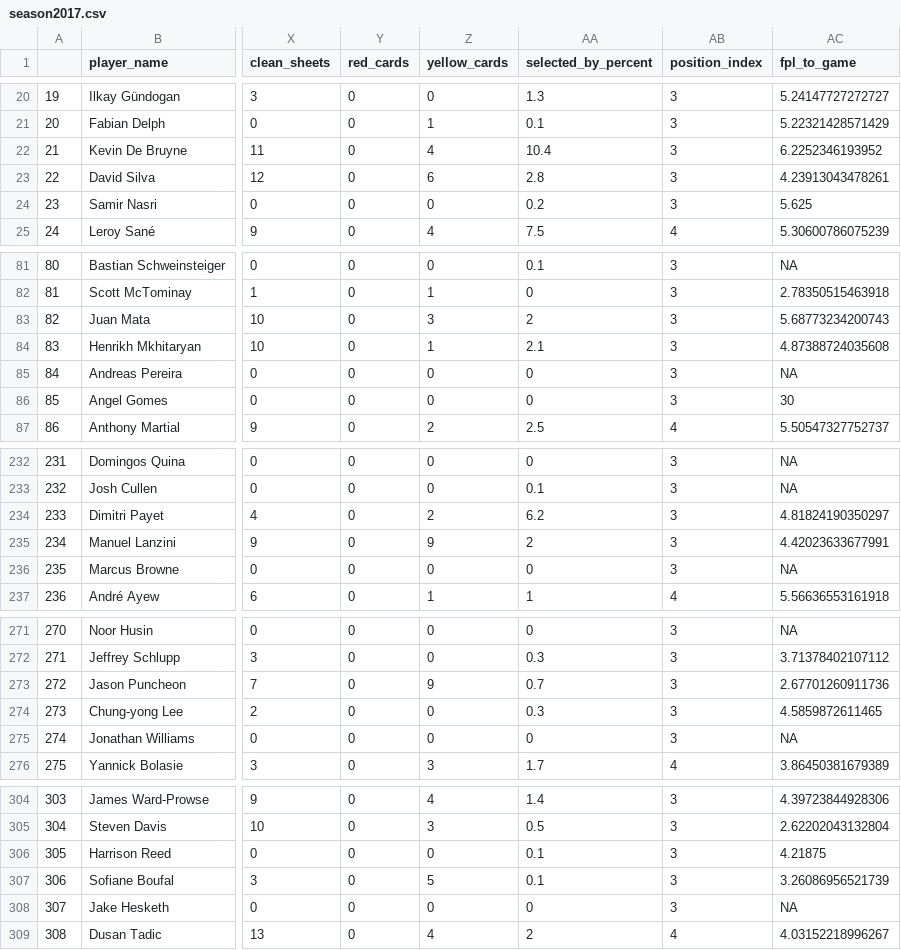
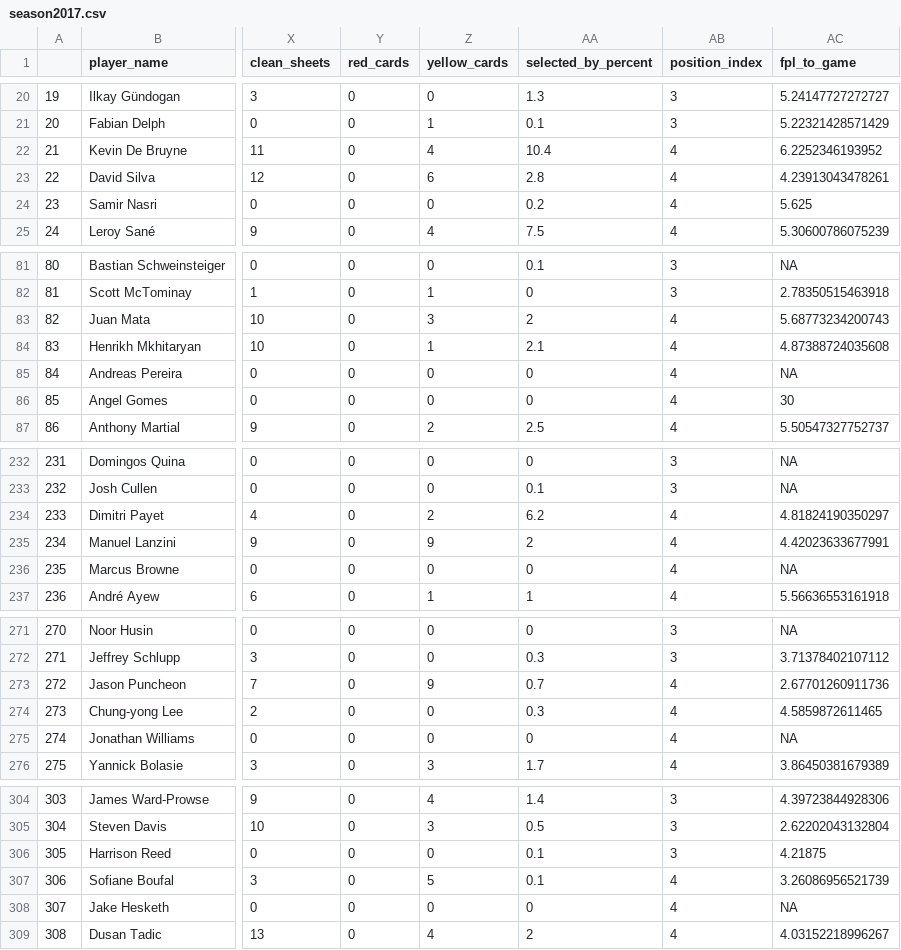
Before and after one commit to MUbarak123-56/DSI-SRP, a CSV file: season2017.csv, drawn as a sheet; only a part is shown, gaps mark what is left out; the diff covers the shown part only; the diff names each change by its address in the sheet, - before the commit and + after, or states it on an @@ line.

```diff
--- a/season2017.csv
+++ b/season2017.csv
-AB22:AB24 (position_index): 3
+AB22:AB24 (position_index): 4
-AB83:AB86 (position_index): 3
+AB83:AB86 (position_index): 4
-AB234:AB236 (position_index): 3
+AB234:AB236 (position_index): 4
-AB273:AB275 (position_index): 3
+AB273:AB275 (position_index): 4
-AB307:AB308 (position_index): 3
+AB307:AB308 (position_index): 4
```
Also changed, not shown: 12 edited cells elsewhere in this file, season17.csv, season18.csv, 7 other files.
